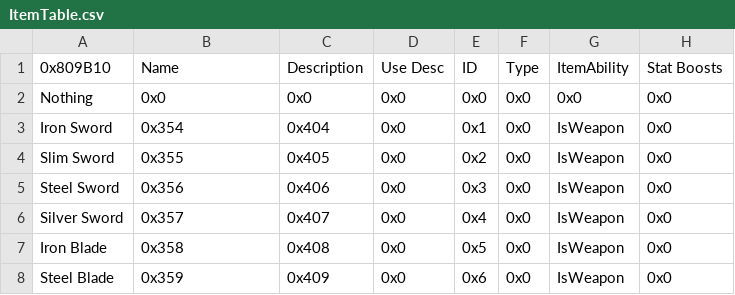
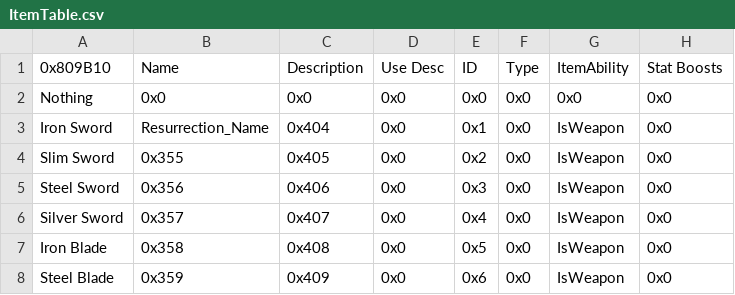
Before and after one commit to GigaExcalibur/Truth-from-Broken-Order, a CSV file: Tables/NightmareModules/Items/ItemTable.csv, drawn as a sheet; only a part is shown; the diff names each change by its address in the sheet, - before the commit and + after, or states it on an @@ line.

```diff
--- a/Tables/NightmareModules/Items/ItemTable.csv
+++ b/Tables/NightmareModules/Items/ItemTable.csv
-B3 (Name): 0x354
+B3 (Name): Resurrection_Name
```
Also changed, not shown: 4 other files.
